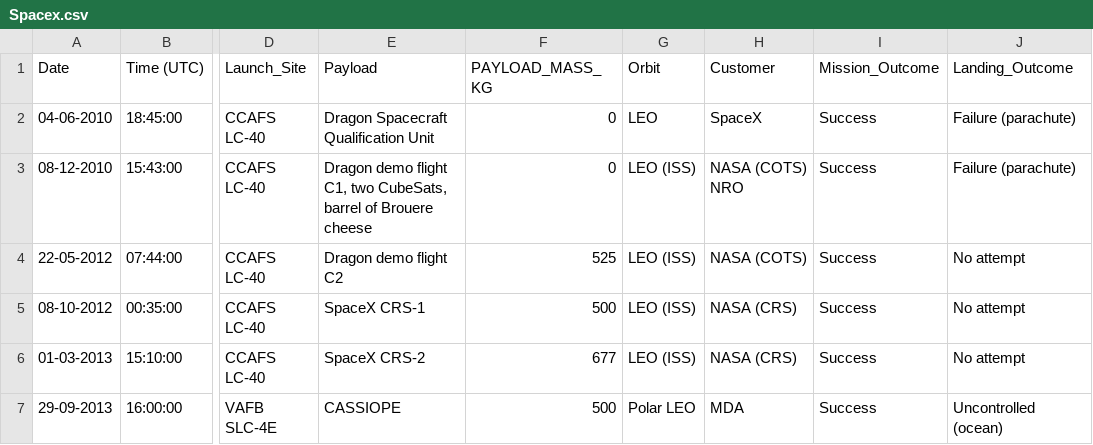
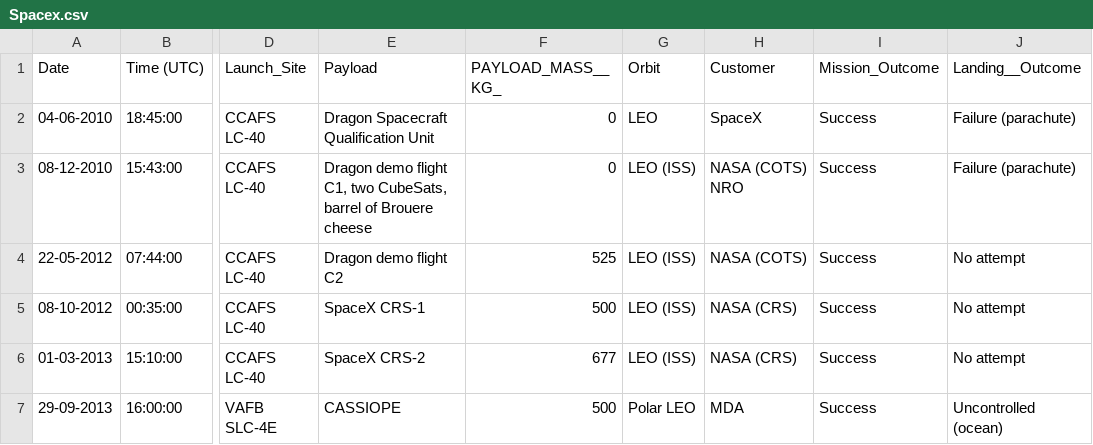
Before and after one commit to herecomesmax/newrepo, a CSV file: Spacex.csv, drawn as a sheet; only a part is shown, gaps mark what is left out; the diff names each change by its address in the sheet, - before the commit and + after, or states it on an @@ line.

Commit message:
Update Spacex.csv

```diff
--- a/Spacex.csv
+++ b/Spacex.csv
-F1: PAYLOAD_MASS_KG
+F1: PAYLOAD_MASS__KG_
-J1: Landing_Outcome
+J1: Landing__Outcome
```
